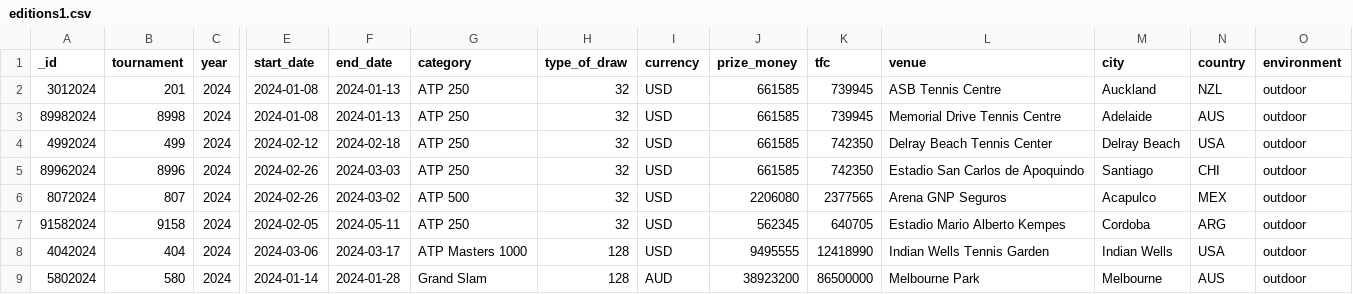
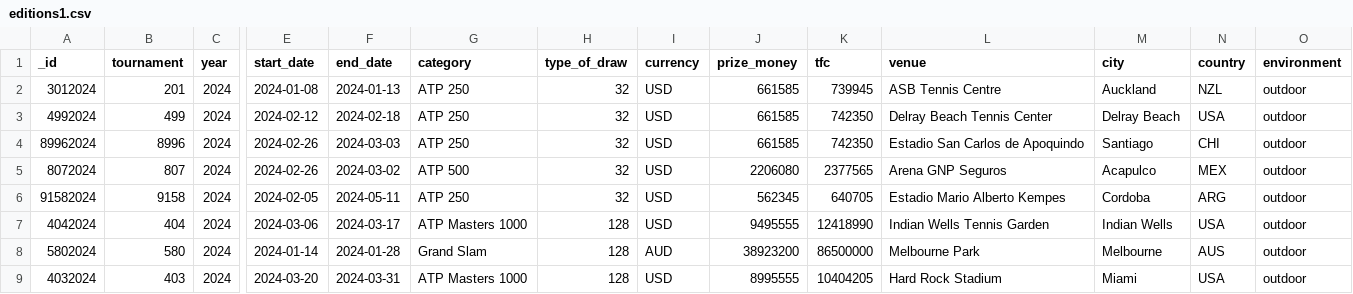
Before and after one commit to cys2110/FantasyTennis, a CSV file: server/seed/datafiles/editions1.csv, drawn as a sheet; only a part is shown, gaps mark what is left out; the shorter side is filled out with more unchanged rows; rows hold the shown columns only; the diff names each change by its address in the sheet, - before the commit and + after, or states it on an @@ line.

```diff
--- a/server/seed/datafiles/editions1.csv
+++ b/server/seed/datafiles/editions1.csv
-row 3: 89982024 | 8998 | 2024 | 2024-01-08 | 2024-01-13 | ATP 250 | 32 | USD | 661585 | 739945 | Memorial Drive Tennis Centre | Adelaide | AUS | outdoor
```
Also changed, not shown: server/seed/datafiles/editions.csv, server/seed/datafiles/matchScore1.csv, 40 other files.
